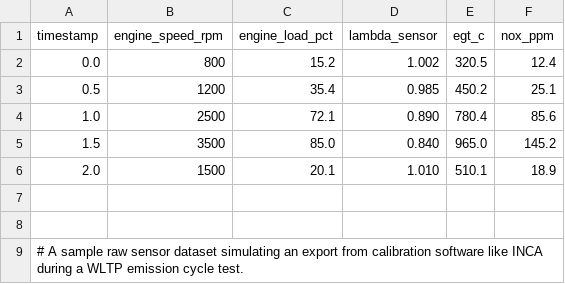
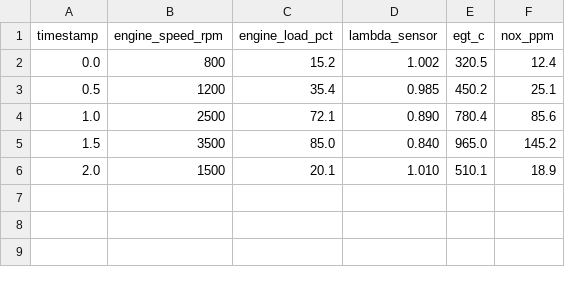
Before and after one commit to RAH333/powertrain-calibration-analytics, a CSV file: data/raw/wltp_test_log_raw.csv, drawn as a sheet.

Commit message:
Update wltp_test_log_raw.csv

```diff
--- a/data/raw/wltp_test_log_raw.csv
+++ b/data/raw/wltp_test_log_raw.csv
@@ -6,4 +6 @@ timestamp,engine_speed_rpm,engine_load_pct,lambda_sensor,egt_c,nox_ppm
 2.0,1500,20.1,1.010,510.1,18.9
-
-
-# A sample raw sensor dataset simulating an export from calibration software like INCA during a WLTP emission cycle test.
```
